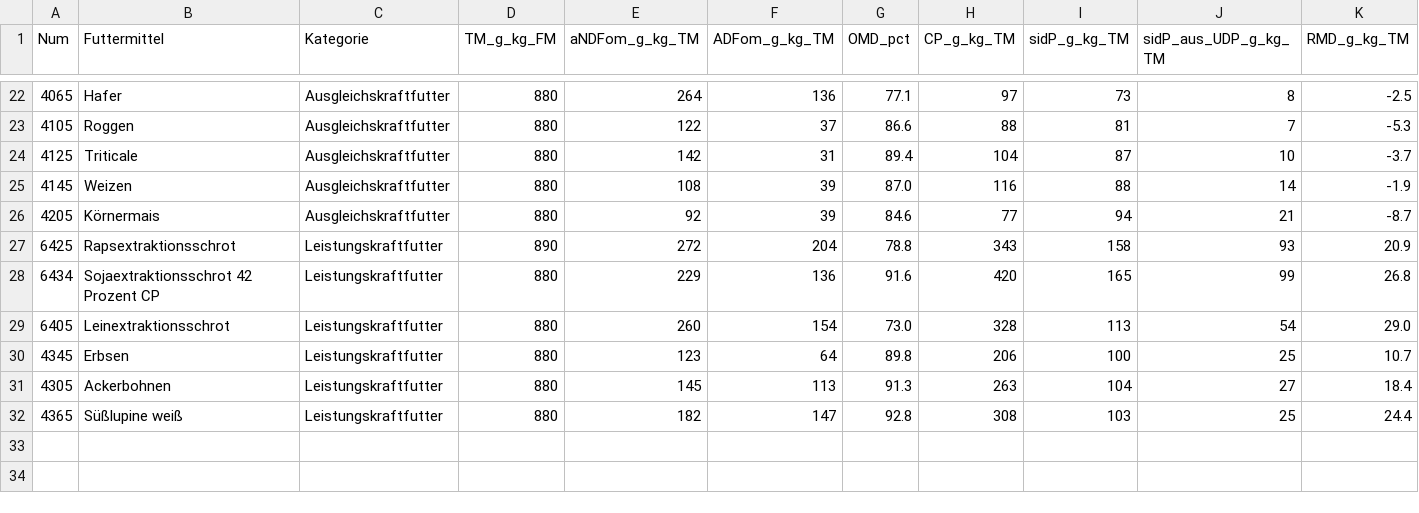
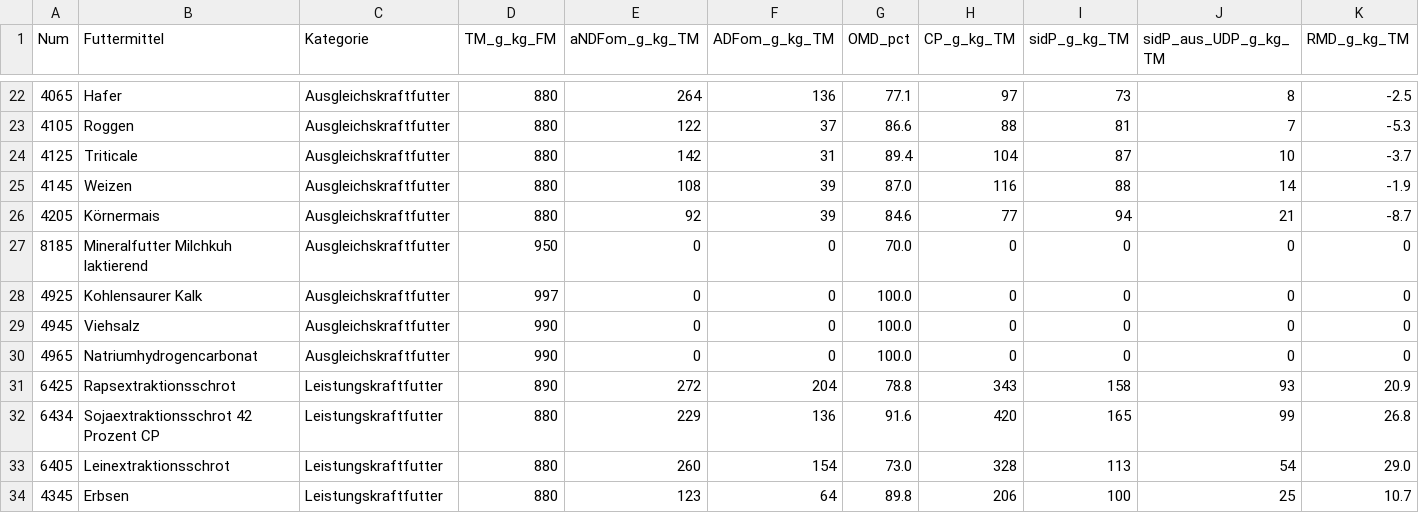
Before and after one commit to proBaller3000/futterberechnung, a CSV file: gruber_naehrstoffe.csv, drawn as a sheet; only a part is shown, gaps mark what is left out; the shorter side is filled out with more unchanged rows; rows hold the shown columns only; the diff names each change by its address in the sheet, - before the commit and + after, or states it on an @@ line.

```diff
--- a/gruber_naehrstoffe.csv
+++ b/gruber_naehrstoffe.csv
+row 27: 8185 | Mineralfutter Milchkuh laktierend | Ausgleichskraftfutter | 950 | 0 | 0 | 70.0 | 0 | 0 | 0 | 0
+row 28: 4925 | Kohlensaurer Kalk | Ausgleichskraftfutter | 997 | 0 | 0 | 100.0 | 0 | 0 | 0 | 0
+row 29: 4945 | Viehsalz | Ausgleichskraftfutter | 990 | 0 | 0 | 100.0 | 0 | 0 | 0 | 0
+row 30: 4965 | Natriumhydrogencarbonat | Ausgleichskraftfutter | 990 | 0 | 0 | 100.0 | 0 | 0 | 0 | 0
```
Also changed, not shown: 2 other files.
